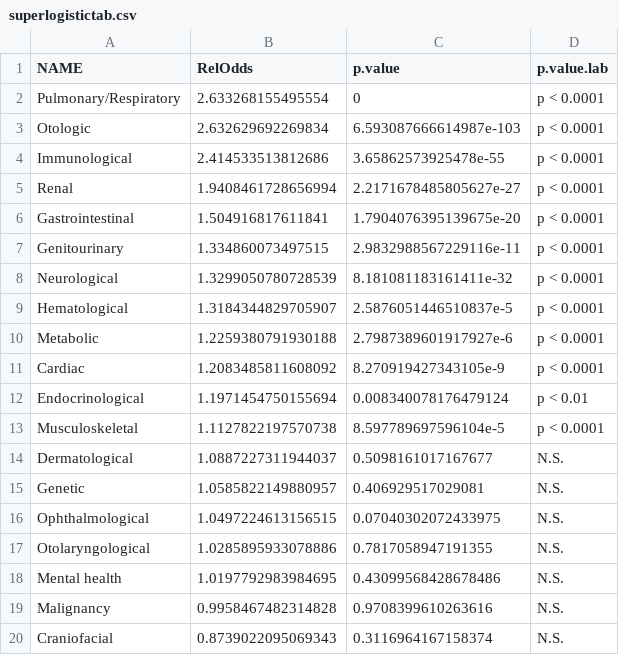
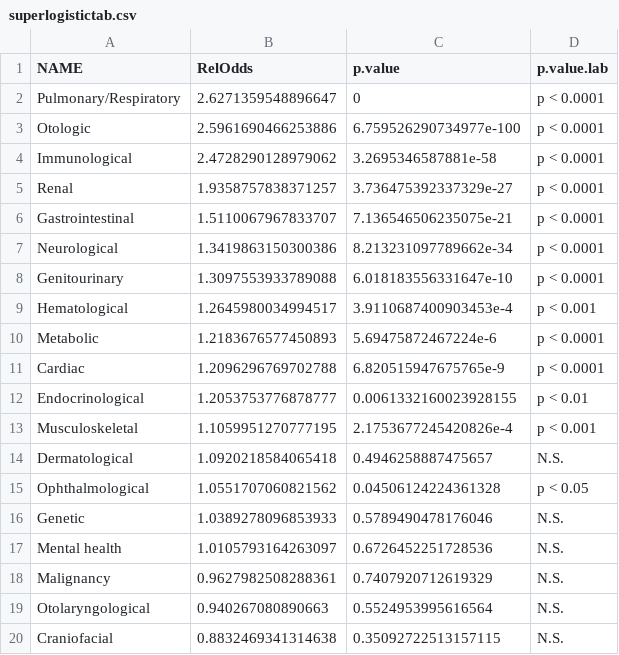
Before and after one commit to skissler/PediatricPrescribing_Chronic, a CSV file: figures/superlogistictab.csv, drawn as a sheet.

```diff
--- a/figures/superlogistictab.csv
+++ b/figures/superlogistictab.csv
@@ -1,20 +1,20 @@
 NAME,RelOdds,p.value,p.value.lab
-Pulmonary/Respiratory,2.633268155495554,0,p < 0.0001
-Otologic,2.632629692269834,6.593087666614987e-103,p < 0.0001
-Immunological,2.414533513812686,3.65862573925478e-55,p < 0.0001
-Renal,1.9408461728656994,2.2171678485805627e-27,p < 0.0001
-Gastrointestinal,1.504916817611841,1.7904076395139675e-20,p < 0.0001
-Genitourinary,1.334860073497515,2.9832988567229116e-11,p < 0.0001
-Neurological,1.3299050780728539,8.181081183161411e-32,p < 0.0001
-Hematological,1.3184344829705907,2.5876051446510837e-5,p < 0.0001
-Metabolic,1.2259380791930188,2.7987389601917927e-6,p < 0.0001
-Cardiac,1.2083485811608092,8.270919427343105e-9,p < 0.0001
-Endocrinological,1.1971454750155694,0.008340078176479124,p < 0.01
-Musculoskeletal,1.1127822197570738,8.597789697596104e-5,p < 0.0001
-Dermatological,1.0887227311944037,0.5098161017167677,N.S.
-Genetic,1.0585822149880957,0.406929517029081,N.S.
-Ophthalmological,1.0497224613156515,0.07040302072433975,N.S.
-Otolaryngological,1.0285895933078886,0.7817058947191355,N.S.
-Mental health,1.0197792983984695,0.43099568428678486,N.S.
-Malignancy,0.9958467482314828,0.9708399610263616,N.S.
-Craniofacial,0.8739022095069343,0.3116964167158374,N.S.
+Pulmonary/Respiratory,2.6271359548896647,0,p < 0.0001
+Otologic,2.5961690466253886,6.759526290734977e-100,p < 0.0001
+Immunological,2.4728290128979062,3.2695346587881e-58,p < 0.0001
+Renal,1.9358757838371257,3.736475392337329e-27,p < 0.0001
+Gastrointestinal,1.5110067967833707,7.136546506235075e-21,p < 0.0001
+Neurological,1.3419863150300386,8.213231097789662e-34,p < 0.0001
+Genitourinary,1.3097553933789088,6.018183556331647e-10,p < 0.0001
+Hematological,1.2645980034994517,3.9110687400903453e-4,p < 0.001
+Metabolic,1.2183676577450893,5.69475872467224e-6,p < 0.0001
+Cardiac,1.2096296769702788,6.820515947675765e-9,p < 0.0001
+Endocrinological,1.2053753776878777,0.0061332160023928155,p < 0.01
+Musculoskeletal,1.1059951270777195,2.1753677245420826e-4,p < 0.001
+Dermatological,1.0920218584065418,0.4946258887475657,N.S.
+Ophthalmological,1.0551707060821562,0.04506124224361328,p < 0.05
+Genetic,1.0389278096853933,0.5789490478176046,N.S.
+Mental health,1.0105793164263097,0.6726452251728536,N.S.
+Malignancy,0.9627982508288361,0.7407920712619329,N.S.
+Otolaryngological,0.940267080890663,0.5524953995616564,N.S.
+Craniofacial,0.8832469341314638,0.35092722513157115,N.S.
```
Also changed, not shown: figures/rx_summ_msa_nonresp.csv, figures/rx_summ_msa_resp.csv, 15 other files.
